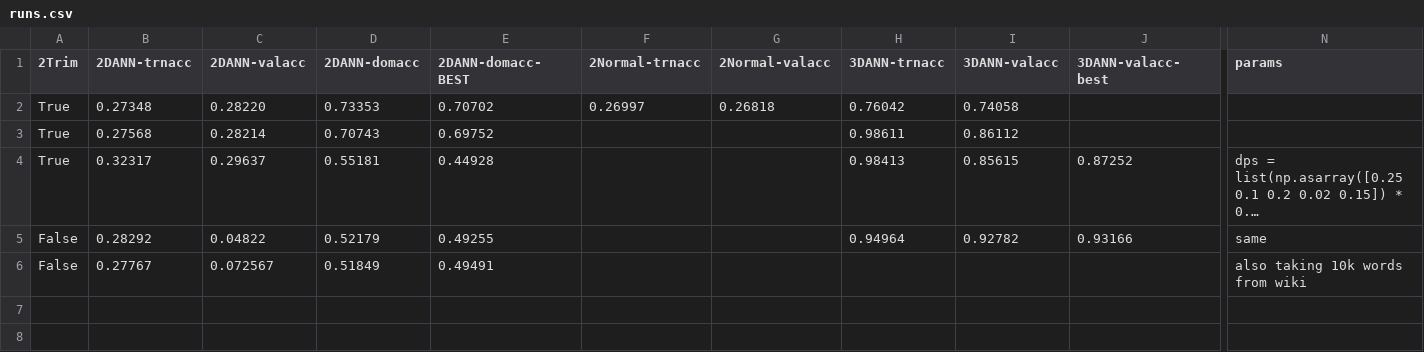
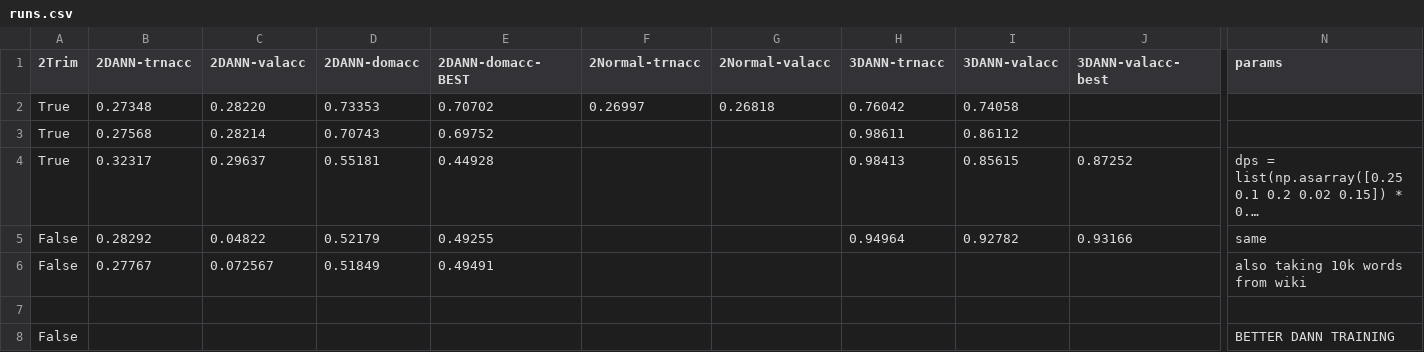
Before and after one commit to geraltofrivia/thesis-domainadv-recurrentlm, a CSV file: runs.csv, drawn as a sheet; only a part is shown, gaps mark what is left out; long unchanged cells end in …; rows hold the shown columns only; the diff names each change by its address in the sheet, - before the commit and + after, or states it on an @@ line.

```diff
--- a/runs.csv
+++ b/runs.csv
+row 7: (empty)
+row 8: False |  |  |  |  |  |  |  |  |  | BETTER DANN TRAINING
```
Also changed, not shown: 7 other files.
